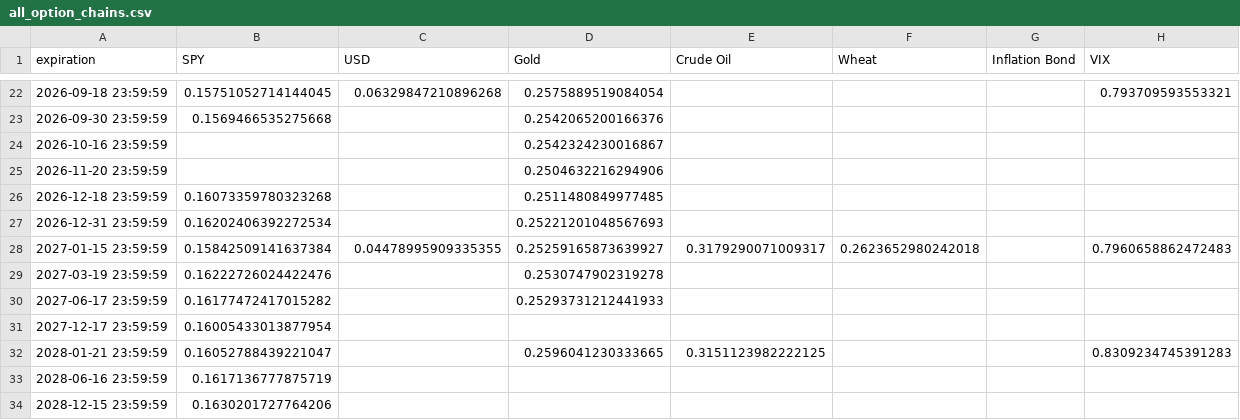
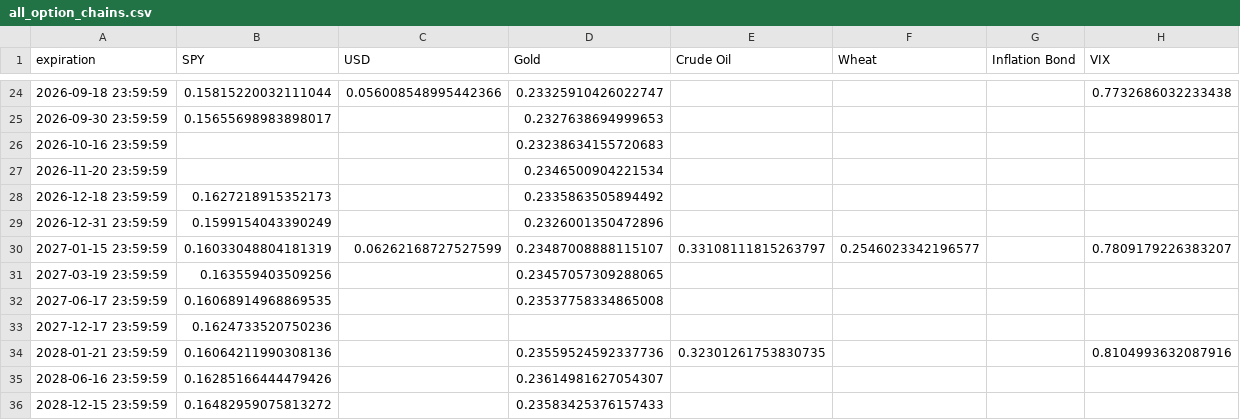
Before and after one commit to Gab1trs/Market-Dashboard, a CSV file: options/all_option_chains.csv, drawn as a sheet; only a part is shown, gaps mark what is left out; the diff covers the shown part only.

```diff
--- a/options/all_option_chains.csv
+++ b/options/all_option_chains.csv
@@ -22,13 +24,13 @@ expiration,SPY,USD,Gold,Crude Oil,Wheat,Inflation Bond,VIX
-2026-09-18 23:59:59,0.15751052714144045,0.06329847210896268,0.2575889519084054,,,,0.793709593553321
-2026-09-30 23:59:59,0.1569466535275668,,0.2542065200166376,,,,
-2026-10-16 23:59:59,,,0.2542324230016867,,,,
-2026-11-20 23:59:59,,,0.2504632216294906,,,,
-2026-12-18 23:59:59,0.16073359780323268,,0.2511480849977485,,,,
-2026-12-31 23:59:59,0.16202406392272534,,0.25221201048567693,,,,
-2027-01-15 23:59:59,0.15842509141637384,0.04478995909335355,0.25259165873639927,0.3179290071009317,0.2623652980242018,,0.7960658862472483
-2027-03-19 23:59:59,0.16222726024422476,,0.2530747902319278,,,,
-2027-06-17 23:59:59,0.16177472417015282,,0.25293731212441933,,,,
-2027-12-17 23:59:59,0.16005433013877954,,,,,,
-2028-01-21 23:59:59,0.16052788439221047,,0.2596041230333665,0.3151123982222125,,,0.8309234745391283
-2028-06-16 23:59:59,0.1617136777875719,,,,,,
-2028-12-15 23:59:59,0.1630201727764206,,,,,,
+2026-09-18 23:59:59,0.15815220032111044,0.056008548995442366,0.23325910426022747,,,,0.7732686032233438
+2026-09-30 23:59:59,0.15655698983898017,,0.2327638694999653,,,,
+2026-10-16 23:59:59,,,0.23238634155720683,,,,
+2026-11-20 23:59:59,,,0.2346500904221534,,,,
+2026-12-18 23:59:59,0.1627218915352173,,0.2335863505894492,,,,
+2026-12-31 23:59:59,0.1599154043390249,,0.2326001350472896,,,,
+2027-01-15 23:59:59,0.16033048804181319,0.06262168727527599,0.23487008888115107,0.33108111815263797,0.2546023342196577,,0.7809179226383207
+2027-03-19 23:59:59,0.163559403509256,,0.23457057309288065,,,,
+2027-06-17 23:59:59,0.16068914968869535,,0.23537758334865008,,,,
+2027-12-17 23:59:59,0.1624733520750236,,,,,,
+2028-01-21 23:59:59,0.16064211990308136,,0.23559524592337736,0.32301261753830735,,,0.8104993632087916
+2028-06-16 23:59:59,0.16285166444479426,,0.23614981627054307,,,,
+2028-12-15 23:59:59,0.16482959075813272,,0.23583425376157433,,,,
```
Also changed, not shown: 4 added rows, 2 removed rows and 55 edited cells elsewhere in this file, data/SPY_data.csv, data/all_assets_prices.csv, 42 other files.
